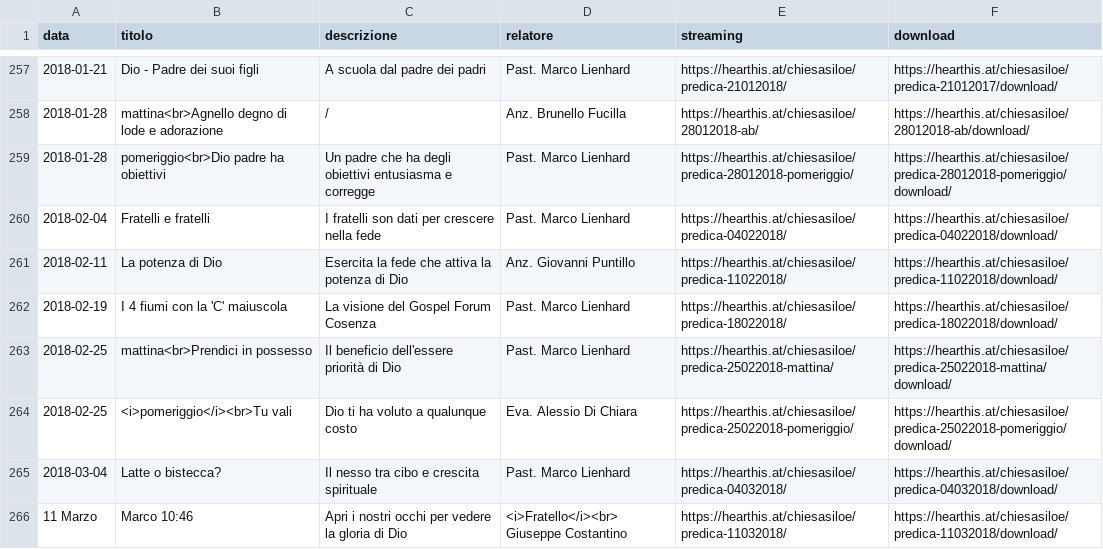
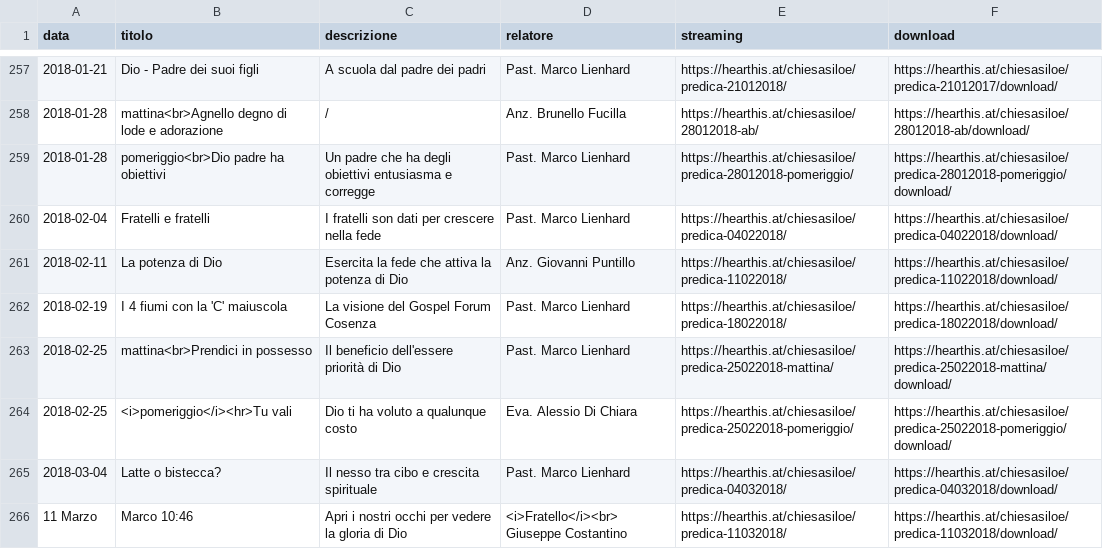
Before and after one commit to ChiesaSiloe/chiesasiloe.github.io, a CSV file: _data/sermons.csv, drawn as a sheet; only a part is shown, gaps mark what is left out.

Commit message:
Wwweyek

```diff
--- a/_data/sermons.csv
+++ b/_data/sermons.csv
@@ -263,3 +263,3 @@ data,titolo,descrizione,relatore,streaming,download
 2018-02-25,mattina<br>Prendici in possesso,Il beneficio dell'essere priorità di Dio,Past. Marco Lienhard,https://hearthis.at/chiesasiloe/predica-25022018-mattina/,https://hearthis.at/chiesasiloe/predica-25022018-mattina/download/
-2018-02-25,<i>pomeriggio</i><br>Tu vali,Dio ti ha voluto a qualunque costo,Eva. Alessio Di Chiara,https://hearthis.at/chiesasiloe/predica-25022018-pomeriggio/,https://hearthis.at/chiesasiloe/predica-25022018-pomeriggio/download/
+2018-02-25,<i>pomeriggio</i><hr>Tu vali,Dio ti ha voluto a qualunque costo,Eva. Alessio Di Chiara,https://hearthis.at/chiesasiloe/predica-25022018-pomeriggio/,https://hearthis.at/chiesasiloe/predica-25022018-pomeriggio/download/
 2018-03-04,Latte o bistecca?,Il nesso tra cibo e crescita spirituale,Past. Marco Lienhard,https://hearthis.at/chiesasiloe/predica-04032018/,https://hearthis.at/chiesasiloe/predica-04032018/download/
```
